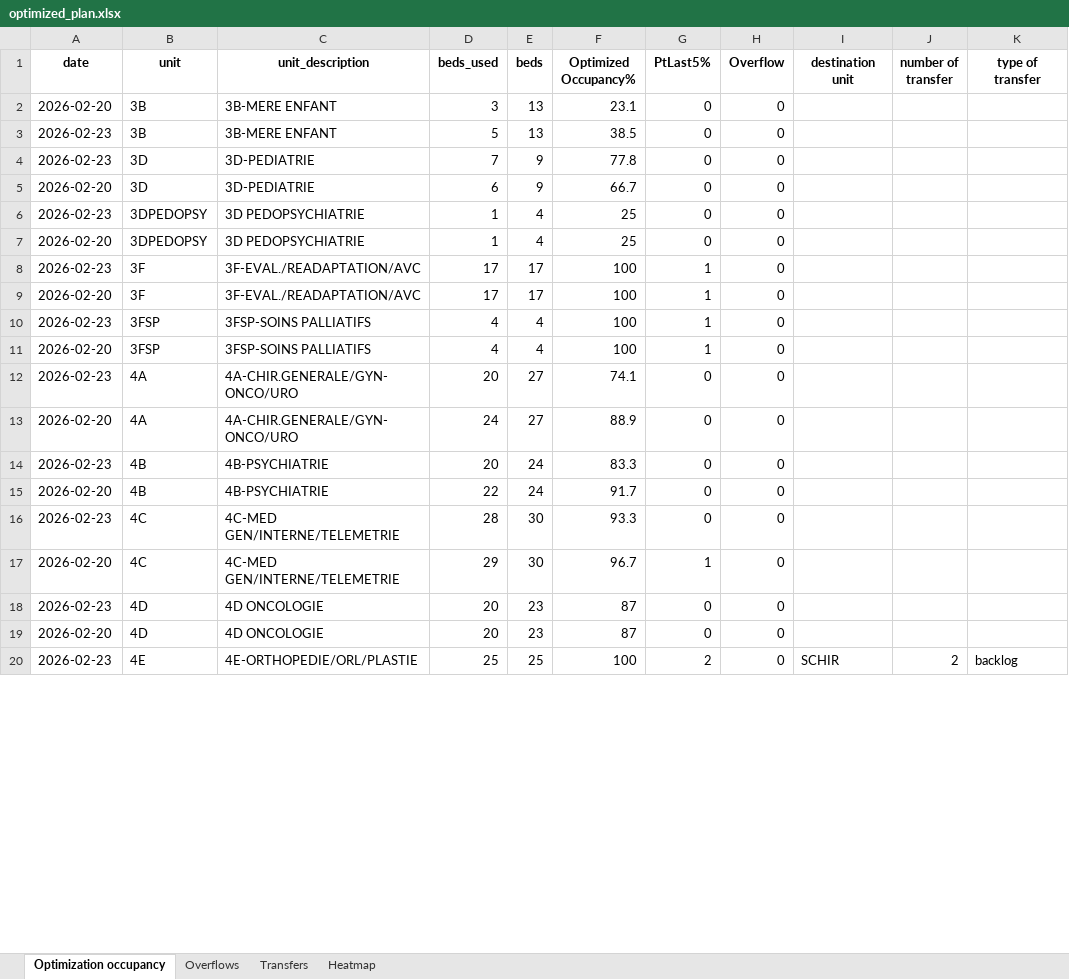
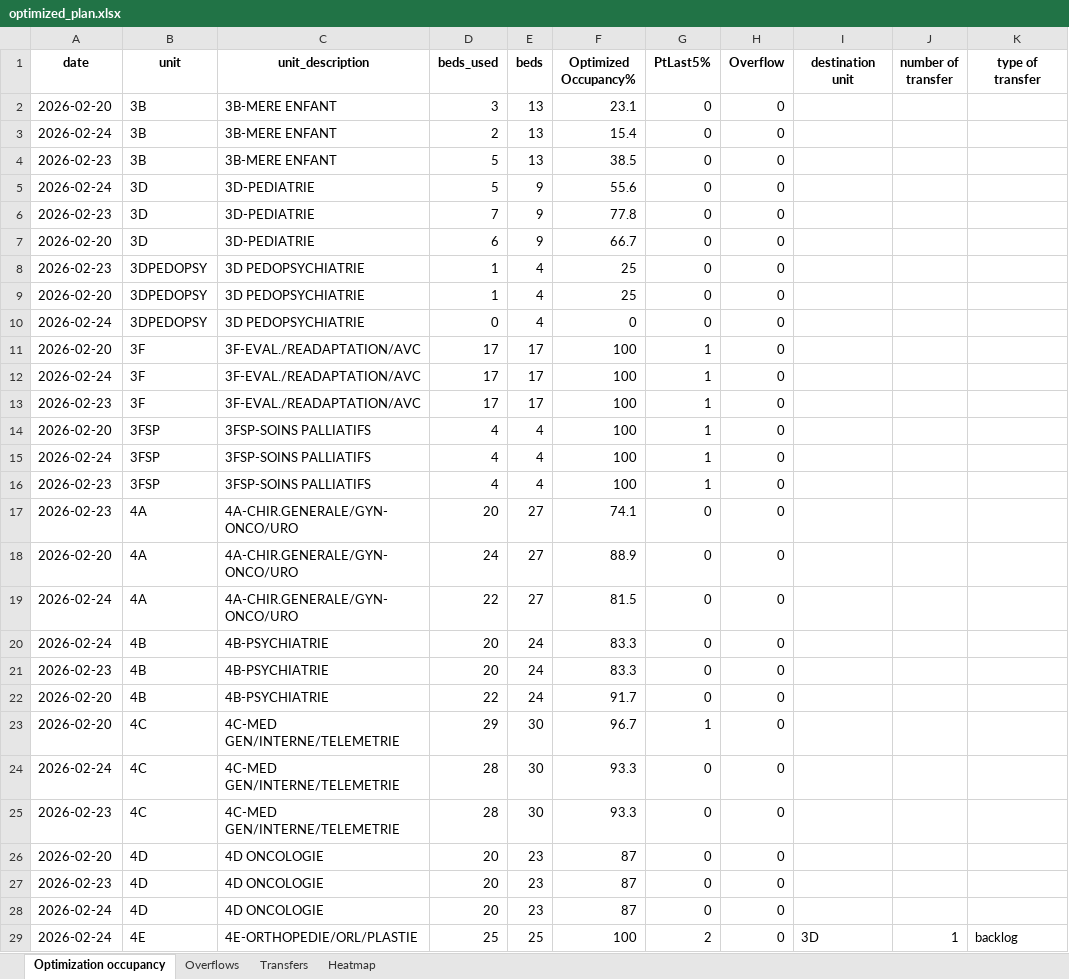
Before and after one commit to Luis-R2025/BedAllocation_Optimization, an Excel workbook: outputs/report/optimized_plan.xlsx, sheet Optimization occupancy, drawn as a sheet; only a part is shown; the shorter side is filled out with more unchanged rows; values as stored, in another font and other column widths than the file's, no borders; addresses are those after the commit; the diff covers the shown part only; the diff names each change by its address in the sheet, - before the commit and + after, or states it on an @@ line.

Commit message:
historic output updated

```diff
--- a/outputs/report/optimized_plan.xlsx (sheet Optimization occupancy)
+++ b/outputs/report/optimized_plan.xlsx (sheet Optimization occupancy)
+row 3: 2026-02-24 | 3B | 3B-MERE ENFANT | 2 | 13 | 15.4 | 0 | 0
+row 5: 2026-02-24 | 3D | 3D-PEDIATRIE | 5 | 9 | 55.6 | 0 | 0
+row 10: 2026-02-24 | 3DPEDOPSY | 3D PEDOPSYCHIATRIE | 0 | 4 | 0 | 0 | 0
+row 11: 2026-02-20 | 3F | 3F-EVAL./READAPTATION/AVC | 17 | 17 | 100 | 1 | 0
+row 12: 2026-02-24 | 3F | 3F-EVAL./READAPTATION/AVC | 17 | 17 | 100 | 1 | 0
@@ row 11 moved to row 14: 2026-02-20 @@
-A15 (date): 2026-02-20
+A15 (date): 2026-02-24
-B15 (unit): 3F
+B15 (unit): 3FSP
-C15 (unit_description): 3F-EVAL./READAPTATION/AVC
+C15 (unit_description): 3FSP-SOINS PALLIATIFS
-D15 (beds_used): 17
+D15 (beds_used): 4
-E15 (beds): 17
+E15 (beds): 4
+row 19: 2026-02-24 | 4A | 4A-CHIR.GENERALE/GYN-ONCO/URO | 22 | 27 | 81.5 | 0 | 0
+row 20: 2026-02-24 | 4B | 4B-PSYCHIATRIE | 20 | 24 | 83.3 | 0 | 0
@@ row 17 moved to row 23: 2026-02-20 @@
+row 24: 2026-02-24 | 4C | 4C-MED GEN/INTERNE/TELEMETRIE | 28 | 30 | 93.3 | 0 | 0
+row 26: 2026-02-20 | 4D | 4D ONCOLOGIE | 20 | 23 | 87 | 0 | 0
-A28 (date): 2026-02-20
+A28 (date): 2026-02-24
+row 29: 2026-02-24 | 4E | 4E-ORTHOPEDIE/ORL/PLASTIE | 25 | 25 | 100 | 2 | 0 | 3D | 1 | backlog
```
Also changed, not shown: 4 added rows, 2 moved rows and 1 edited cell elsewhere in this sheet, sheet Transfers, sheet Heatmap, charts or pictures, 9 other files.
